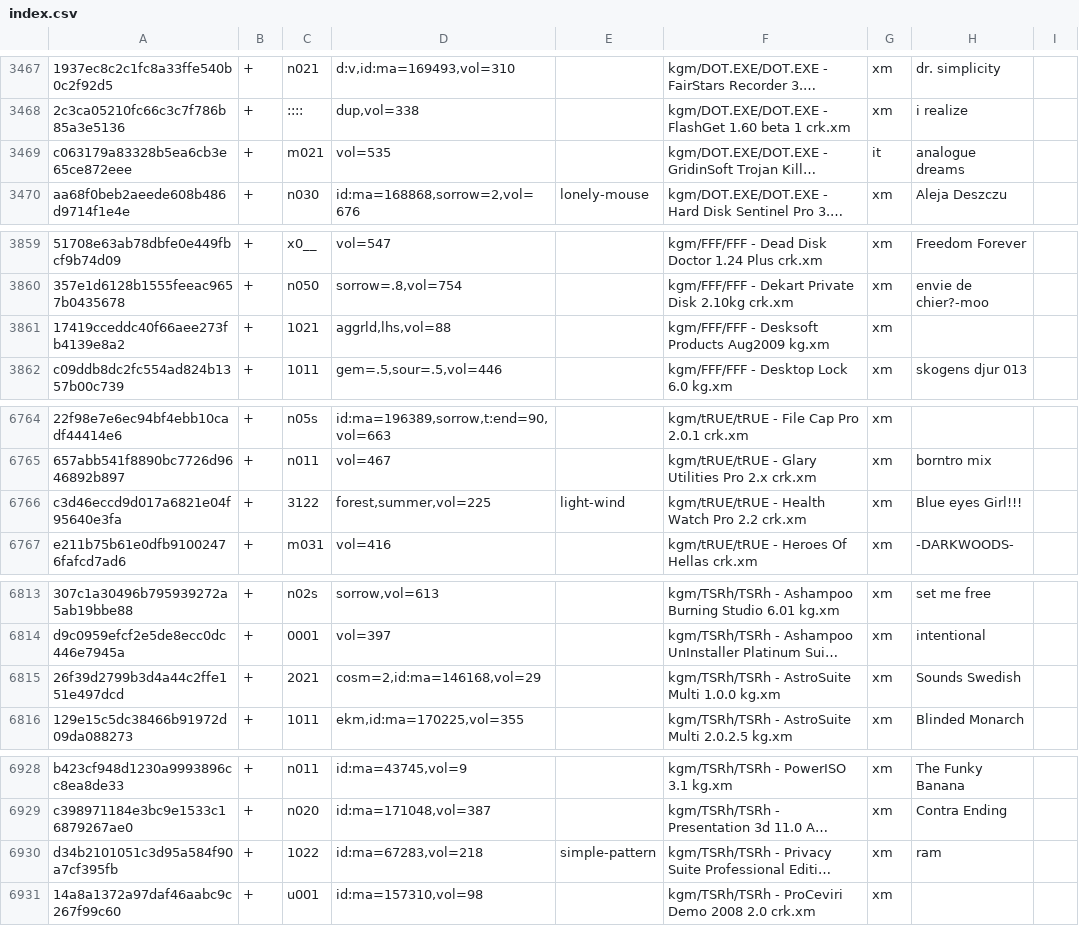
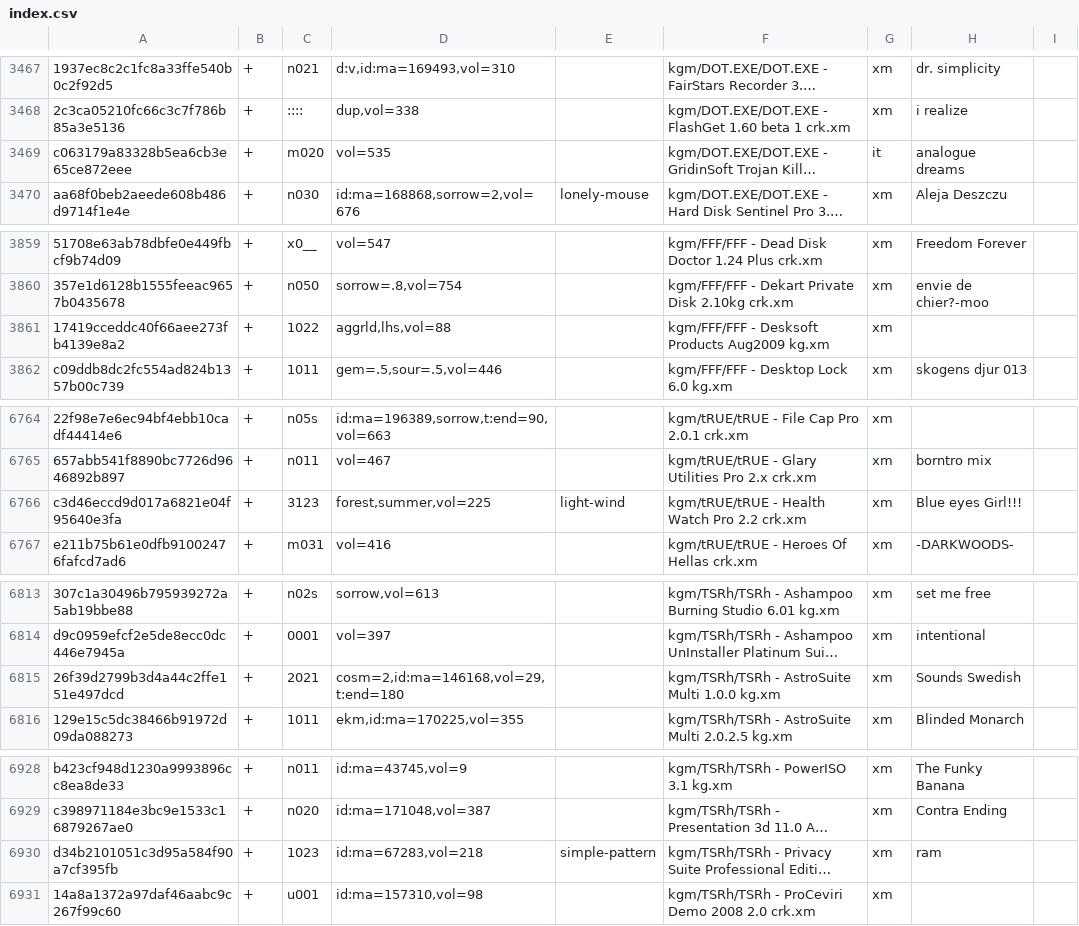
Before and after one commit to pl4yg3n/collection, a CSV file: index.csv, drawn as a sheet; only a part is shown, gaps mark what is left out; long unchanged cells end in …; the diff covers the shown part only; the diff names each change by its address in the sheet, - before the commit and + after, or states it on an @@ line.

```diff
--- a/index.csv
+++ b/index.csv
-C3469: m021
+C3469: m020
-C3861: 1021
+C3861: 1022
-C6766: 3122
+C6766: 3123
-D6815: cosm=2,id:ma=146168,vol=29
+D6815: cosm=2,id:ma=146168,vol=29,t:end=180
-C6930: 1022
+C6930: 1023
```
Also changed, not shown: 12 edited cells elsewhere in this file.
